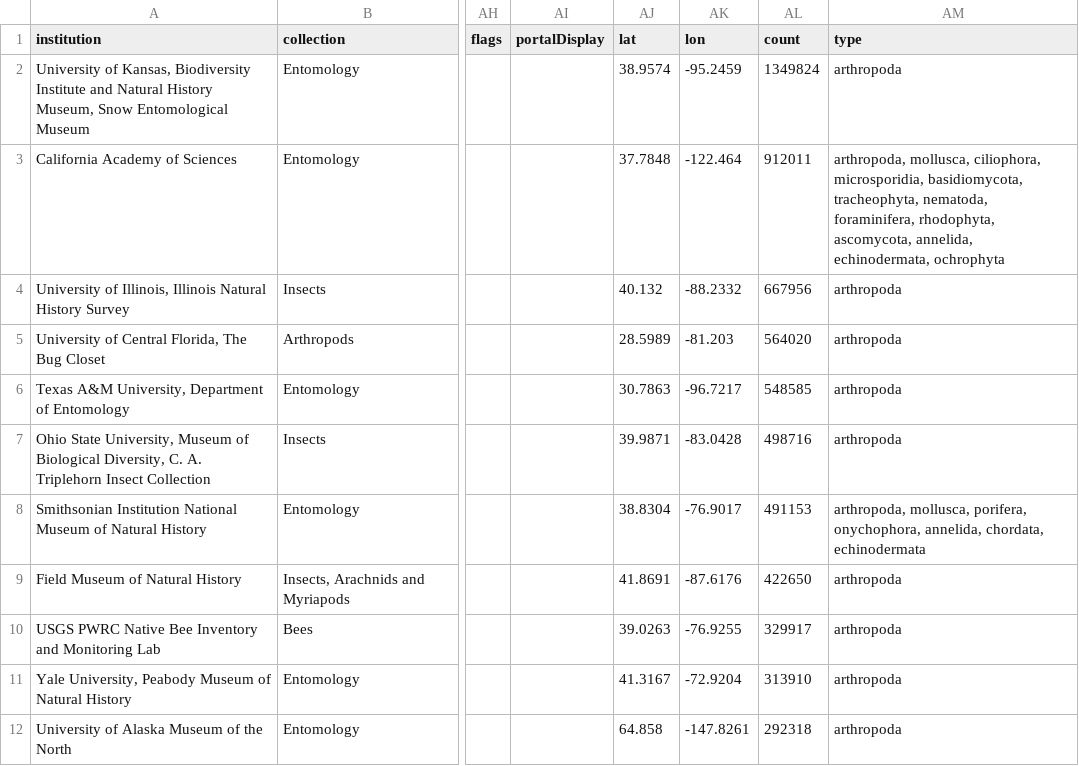
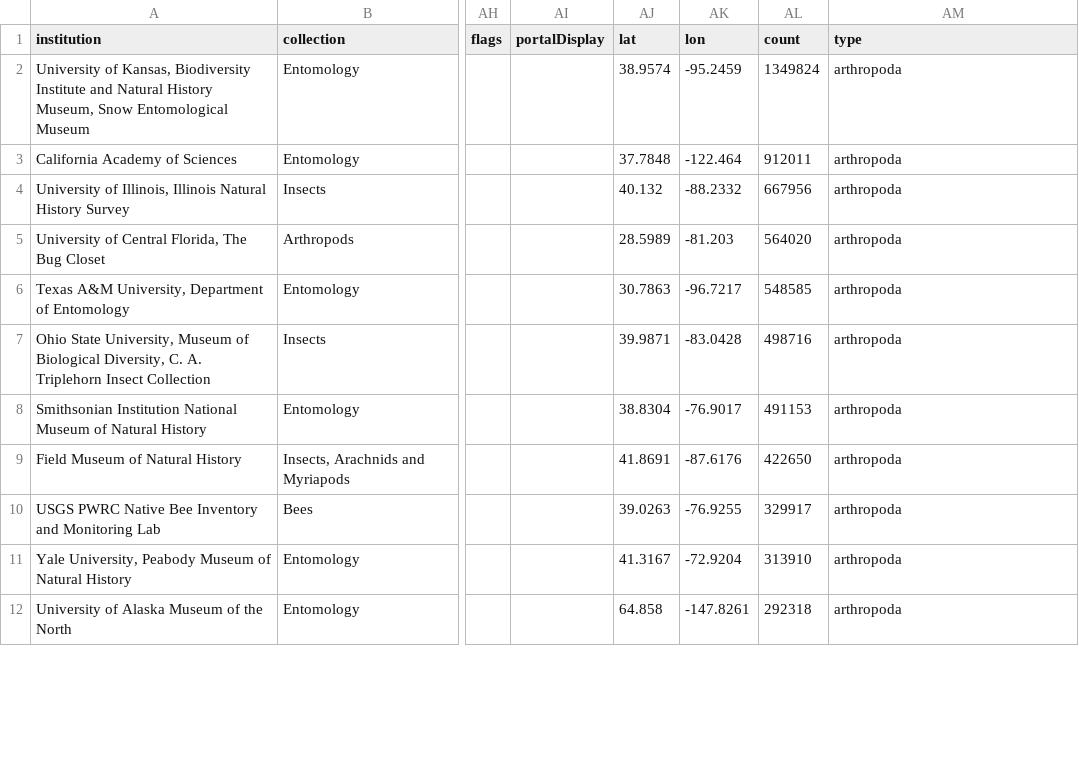
Before and after one commit to kevinlove/idb-us-collections-examples, a CSV file: ento/ento--collections-histogram.csv, drawn as a sheet; only a part is shown, gaps mark what is left out; the diff covers the shown part only; the diff names each change by its address in the sheet, - before the commit and + after, or states it on an @@ line.

```diff
--- a/ento/ento--collections-histogram.csv
+++ b/ento/ento--collections-histogram.csv
-AM3 (type): arthropoda, mollusca, ciliophora, microsporidia, basidiomycota, tracheophyta, nematoda, foraminifera, rhodophyta, ascomycota, annelida, echinodermata, ochrophyta
+AM3 (type): arthropoda
-AM8 (type): arthropoda, mollusca, porifera, onychophora, annelida, chordata, echinodermata
+AM8 (type): arthropoda
```
Also changed, not shown: 2 added rows and 3 edited cells elsewhere in this file, 5 other files.
